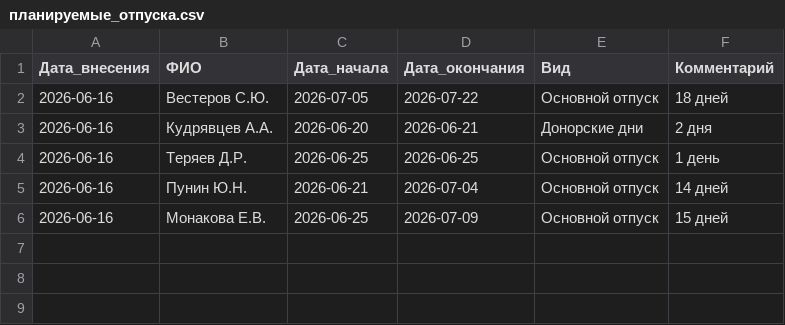
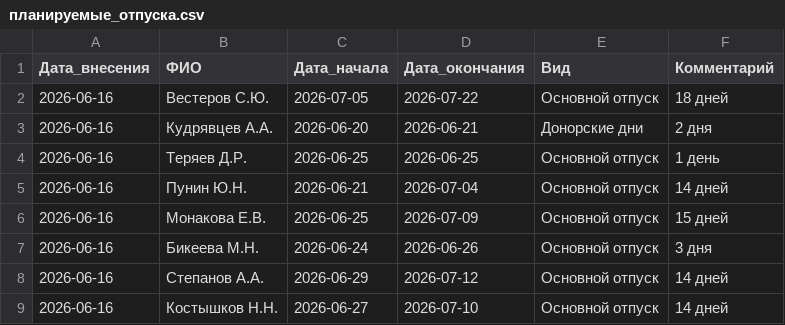
Before and after one commit to burkovpavel094-jpg/KIMChenIlim, a CSV file: планируемые_отпуска.csv, drawn as a sheet.

Commit message:
+ 3 записи со скринов: Бикеева, Степанов, Костышков

```diff
--- a/планируемые_отпуска.csv
+++ b/планируемые_отпуска.csv
@@ -6 +6,4 @@
 2026-06-16,Монакова Е.В.,2026-06-25,2026-07-09,Основной отпуск,15 дней
+2026-06-16,Бикеева М.Н.,2026-06-24,2026-06-26,Основной отпуск,3 дня
+2026-06-16,Степанов А.А.,2026-06-29,2026-07-12,Основной отпуск,14 дней
+2026-06-16,Костышков Н.Н.,2026-06-27,2026-07-10,Основной отпуск,14 дней
```
